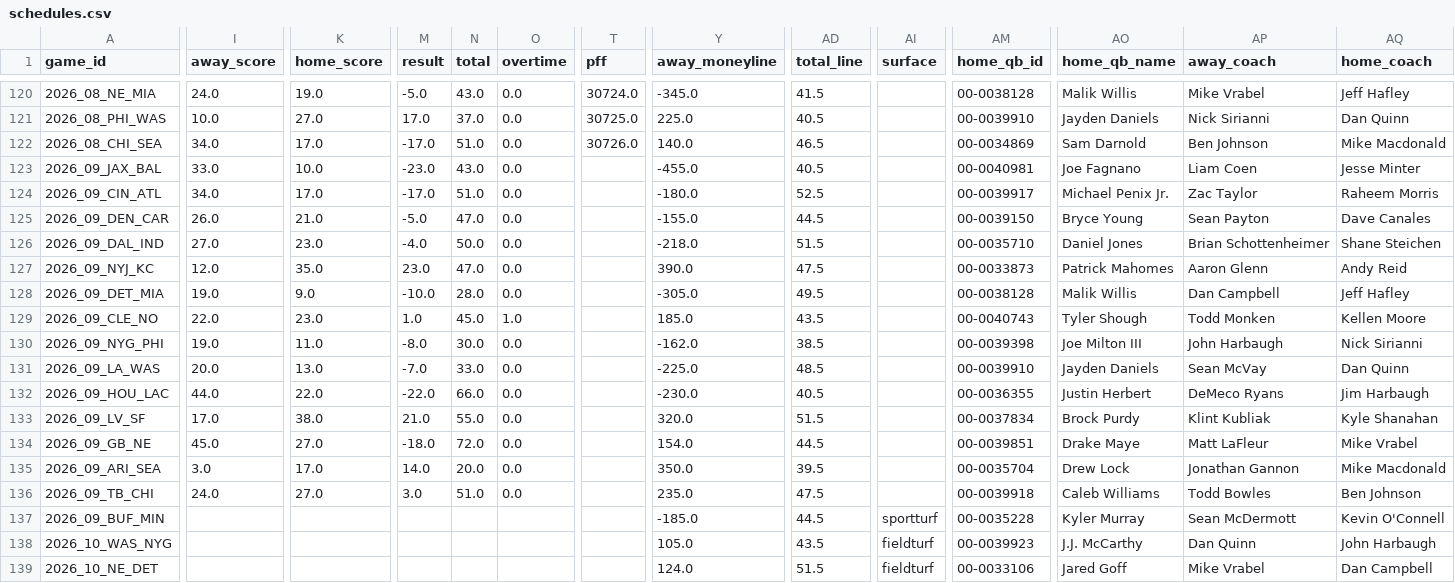
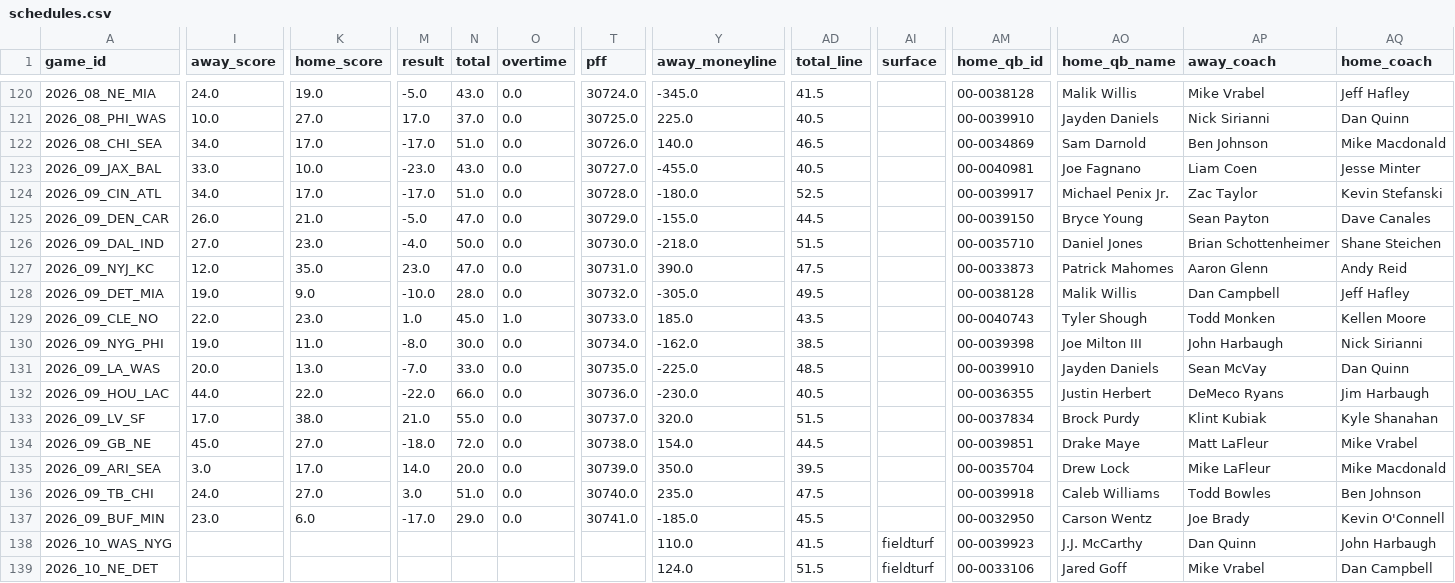
Before and after one commit to congini/gini-site, a CSV file: data/live_sources/schedules.csv, drawn as a sheet; only a part is shown, gaps mark what is left out; the diff covers the shown part only; the diff names each change by its address in the sheet, - before the commit and + after, or states it on an @@ line.

```diff
--- a/data/live_sources/schedules.csv
+++ b/data/live_sources/schedules.csv
-T123 (pff): (empty)
+T123 (pff): 30727.0
-T124 (pff): (empty)
+T124 (pff): 30728.0
-AQ124 (home_coach): Raheem Morris
+AQ124 (home_coach): Kevin Stefanski
-T125 (pff): (empty)
+T125 (pff): 30729.0
-T126 (pff): (empty)
+T126 (pff): 30730.0
-T127 (pff): (empty)
+T127 (pff): 30731.0
-T128 (pff): (empty)
+T128 (pff): 30732.0
-T129 (pff): (empty)
+T129 (pff): 30733.0
-T130 (pff): (empty)
+T130 (pff): 30734.0
-T131 (pff): (empty)
+T131 (pff): 30735.0
-T132 (pff): (empty)
+T132 (pff): 30736.0
-T133 (pff): (empty)
+T133 (pff): 30737.0
-AP133 (away_coach): Klint Kubliak
+AP133 (away_coach): Klint Kubiak
-T134 (pff): (empty)
+T134 (pff): 30738.0
-T135 (pff): (empty)
+T135 (pff): 30739.0
-AP135 (away_coach): Jonathan Gannon
+AP135 (away_coach): Mike LaFleur
-T136 (pff): (empty)
+T136 (pff): 30740.0
-I137 (away_score): (empty)
+I137 (away_score): 23.0
-K137 (home_score): (empty)
+K137 (home_score): 6.0
-M137 (result): (empty)
+M137 (result): -17.0
-N137 (total): (empty)
+N137 (total): 29.0
-O137 (overtime): (empty)
+O137 (overtime): 0.0
-T137 (pff): (empty)
+T137 (pff): 30741.0
-AD137 (total_line): 44.5
+AD137 (total_line): 45.5
-AI137 (surface): sportturf
+AI137 (surface): (empty)
-AM137 (home_qb_id): 00-0035228
+AM137 (home_qb_id): 00-0032950
-AO137 (home_qb_name): Kyler Murray
+AO137 (home_qb_name): Carson Wentz
-AP137 (away_coach): Sean McDermott
+AP137 (away_coach): Joe Brady
-Y138 (away_moneyline): 105.0
+Y138 (away_moneyline): 110.0
-AD138 (total_line): 43.5
+AD138 (total_line): 41.5
```
Also changed, not shown: 129 edited cells elsewhere in this file, data/live_sources/contracts.csv, data/team_season_estat.csv, 10 other files.
